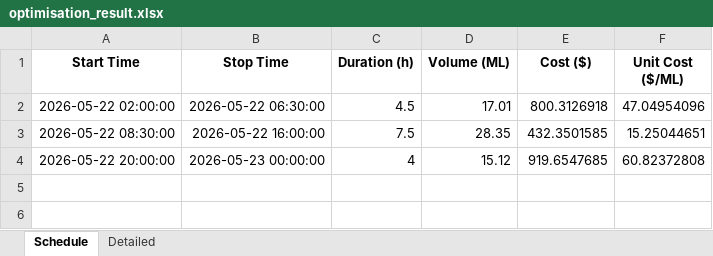
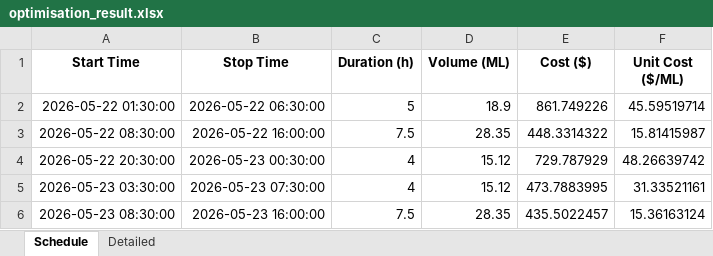
Before and after one commit to wjt1991/pump-optimisation-for-SHW, an Excel workbook: data/latest/optimisation_result.xlsx, sheet Schedule, drawn as a sheet; values as stored, in another font and other column widths than the file's, no borders; removed rows and columns are numbered as before the commit, all else as after; the diff names each change by its address in the sheet, - before the commit and + after, or states it on an @@ line.

```diff
--- a/data/latest/optimisation_result.xlsx (sheet Schedule)
+++ b/data/latest/optimisation_result.xlsx (sheet Schedule)
-row 2: 2026-05-22 02:00:00 | 2026-05-22 06:30:00 | 4.5 | 17.01 | 800.3126918 | 47.04954096
+row 2: 2026-05-22 01:30:00 | 2026-05-22 06:30:00 | 5 | 18.9 | 861.749226 | 45.59519714
-E3 (Cost ($)): 432.3501585
+E3 (Cost ($)): 448.3314322
-F3 (Unit Cost ($/ML)): 15.25044651
+F3 (Unit Cost ($/ML)): 15.81415987
-A4 (Start Time): 2026-05-22 20:00:00
+A4 (Start Time): 2026-05-22 20:30:00
-B4 (Stop Time): 2026-05-23 00:00:00
+B4 (Stop Time): 2026-05-23 00:30:00
-E4 (Cost ($)): 919.6547685
+E4 (Cost ($)): 729.787929
-F4 (Unit Cost ($/ML)): 60.82372808
+F4 (Unit Cost ($/ML)): 48.26639742
+row 5: 2026-05-23 03:30:00 | 2026-05-23 07:30:00 | 4 | 15.12 | 473.7883995 | 31.33521161
+row 6: 2026-05-23 08:30:00 | 2026-05-23 16:00:00 | 7.5 | 28.35 | 435.5022457 | 15.36163124
```
Also changed, not shown: sheet Detailed, 3 other files.
